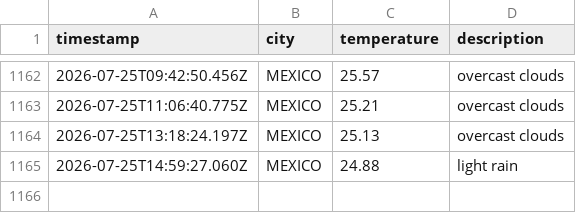
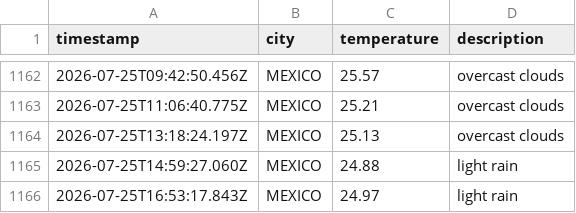
Before and after one commit to Tanjya/weatherAppJS, a CSV file: data/weather_log.csv, drawn as a sheet; only a part is shown, gaps mark what is left out.

```diff
--- a/data/weather_log.csv
+++ b/data/weather_log.csv
@@ -1165 +1165,2 @@ timestamp,city,temperature,description
 2026-07-25T14:59:27.060Z,MEXICO,24.88,light rain
+2026-07-25T16:53:17.843Z,MEXICO,24.97,light rain
```
Also changed, not shown: 1 other file.
